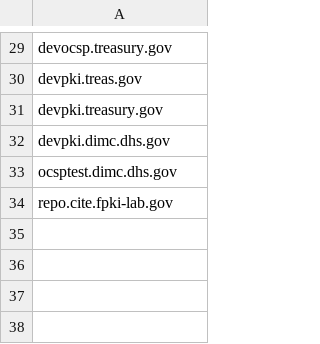
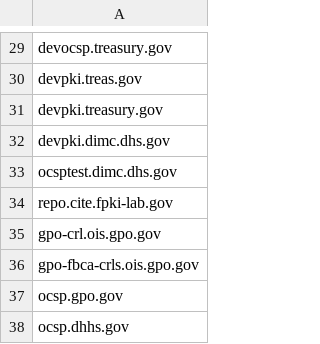
Before and after one commit to GSA/data, a CSV file: dotgov-websites/ocsp-crl.csv, drawn as a sheet; only a part is shown, gaps mark what is left out; the diff names each change by its address in the sheet, - before the commit and + after, or states it on an @@ line.

Commit message:
Update ocsp-crl.csv
Found a few additional URIs missing (parsed through about 2000 sample FPKI certificates).

```diff
--- a/dotgov-websites/ocsp-crl.csv
+++ b/dotgov-websites/ocsp-crl.csv
+row 35: gpo-crl.ois.gpo.gov
+row 36: gpo-fbca-crls.ois.gpo.gov
+row 37: ocsp.gpo.gov
+row 38: ocsp.dhhs.gov
```
